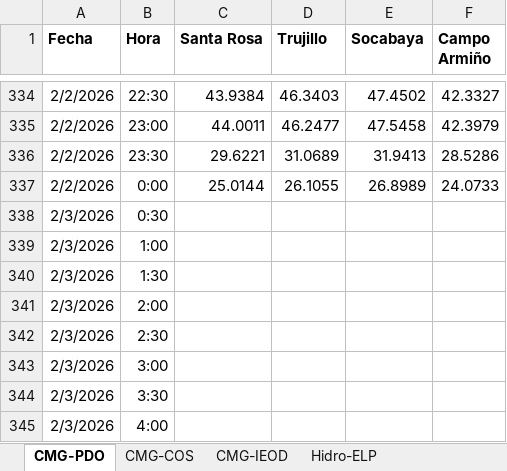
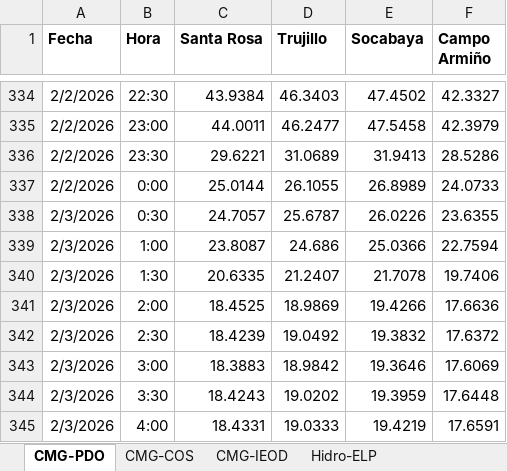
Before and after one commit to Atahualpa2025/VISOR-ELP, an Excel workbook: Fuente.xlsx, sheet CMG-PDO, drawn as a sheet; only a part is shown, gaps mark what is left out; values as stored, in another font and other column widths than the file's, no borders; the diff covers the shown part only; the diff names each change by its address in the sheet, - before the commit and + after, or states it on an @@ line.

```diff
--- a/Fuente.xlsx (sheet CMG-PDO)
+++ b/Fuente.xlsx (sheet CMG-PDO)
-C338 (Santa Rosa): (empty)
+C338 (Santa Rosa): 24.7057
-D338 (Trujillo): (empty)
+D338 (Trujillo): 25.6787
-E338 (Socabaya): (empty)
+E338 (Socabaya): 26.0226
-F338 (Campo Armiño): (empty)
+F338 (Campo Armiño): 23.6355
-C339 (Santa Rosa): (empty)
+C339 (Santa Rosa): 23.8087
-D339 (Trujillo): (empty)
+D339 (Trujillo): 24.686
-E339 (Socabaya): (empty)
+E339 (Socabaya): 25.0366
-F339 (Campo Armiño): (empty)
+F339 (Campo Armiño): 22.7594
-C340 (Santa Rosa): (empty)
+C340 (Santa Rosa): 20.6335
-D340 (Trujillo): (empty)
+D340 (Trujillo): 21.2407
-E340 (Socabaya): (empty)
+E340 (Socabaya): 21.7078
-F340 (Campo Armiño): (empty)
+F340 (Campo Armiño): 19.7406
-C341 (Santa Rosa): (empty)
+C341 (Santa Rosa): 18.4525
-D341 (Trujillo): (empty)
+D341 (Trujillo): 18.9869
-E341 (Socabaya): (empty)
+E341 (Socabaya): 19.4266
-F341 (Campo Armiño): (empty)
+F341 (Campo Armiño): 17.6636
-C342 (Santa Rosa): (empty)
+C342 (Santa Rosa): 18.4239
-D342 (Trujillo): (empty)
+D342 (Trujillo): 19.0492
-E342 (Socabaya): (empty)
+E342 (Socabaya): 19.3832
-F342 (Campo Armiño): (empty)
+F342 (Campo Armiño): 17.6372
-C343 (Santa Rosa): (empty)
+C343 (Santa Rosa): 18.3883
-D343 (Trujillo): (empty)
+D343 (Trujillo): 18.9842
-E343 (Socabaya): (empty)
+E343 (Socabaya): 19.3646
-F343 (Campo Armiño): (empty)
+F343 (Campo Armiño): 17.6069
-C344 (Santa Rosa): (empty)
+C344 (Santa Rosa): 18.4243
-D344 (Trujillo): (empty)
+D344 (Trujillo): 19.0202
-E344 (Socabaya): (empty)
+E344 (Socabaya): 19.3959
-F344 (Campo Armiño): (empty)
+F344 (Campo Armiño): 17.6448
-C345 (Santa Rosa): (empty)
+C345 (Santa Rosa): 18.4331
-D345 (Trujillo): (empty)
+D345 (Trujillo): 19.0333
-E345 (Socabaya): (empty)
+E345 (Socabaya): 19.4219
-F345 (Campo Armiño): (empty)
+F345 (Campo Armiño): 17.6591
```
Also changed, not shown: 160 edited cells elsewhere in this sheet, sheet Hoja de Trabajo, sheet CMG-COS, sheet Resultado.
